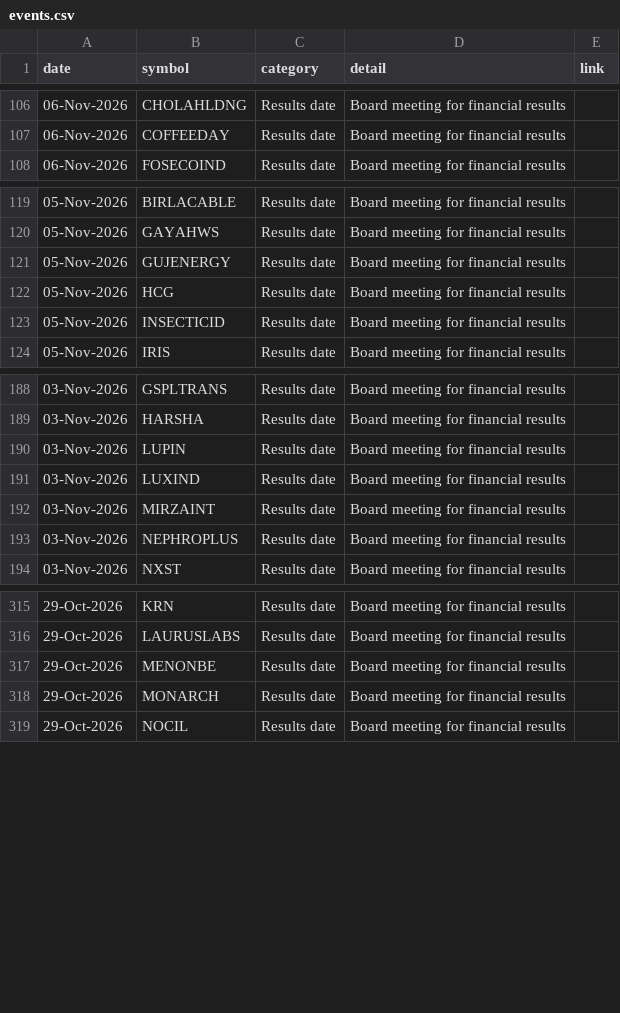
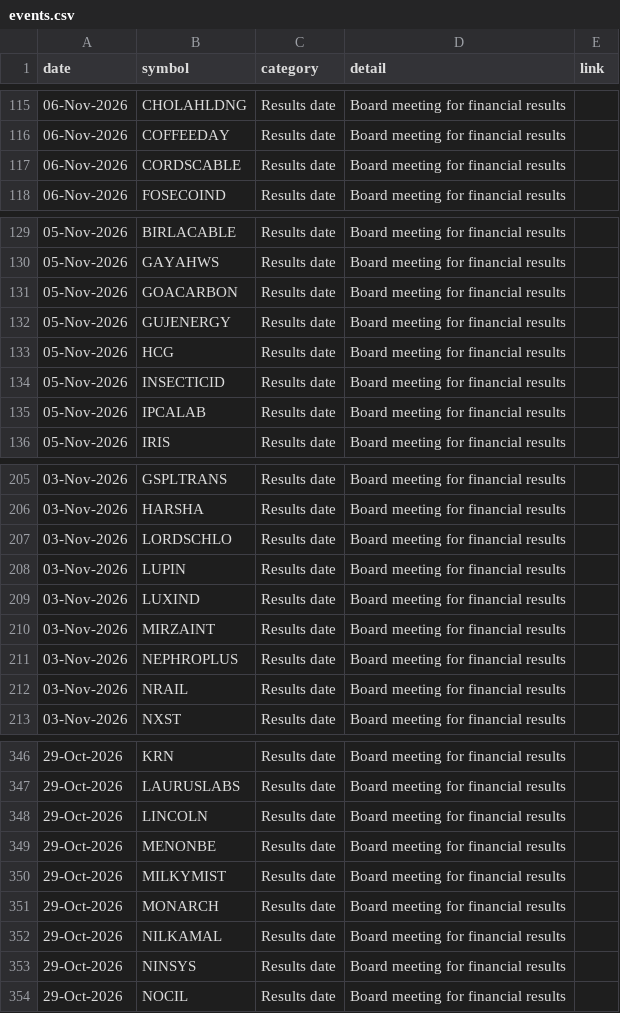
Before and after one commit to Venkey-stocks/stock-radar, a CSV file: data/events.csv, drawn as a sheet; only a part is shown, gaps mark what is left out; the diff covers the shown part only; the diff names each change by its address in the sheet, - before the commit and + after, or states it on an @@ line.

```diff
--- a/data/events.csv
+++ b/data/events.csv
+row 117: 06-Nov-2026 | CORDSCABLE | Results date | Board meeting for financial results
+row 131: 05-Nov-2026 | GOACARBON | Results date | Board meeting for financial results
+row 135: 05-Nov-2026 | IPCALAB | Results date | Board meeting for financial results
+row 207: 03-Nov-2026 | LORDSCHLO | Results date | Board meeting for financial results
+row 212: 03-Nov-2026 | NRAIL | Results date | Board meeting for financial results
+row 348: 29-Oct-2026 | LINCOLN | Results date | Board meeting for financial results
+row 350: 29-Oct-2026 | MILKYMIST | Results date | Board meeting for financial results
+row 352: 29-Oct-2026 | NILKAMAL | Results date | Board meeting for financial results
+row 353: 29-Oct-2026 | NINSYS | Results date | Board meeting for financial results
```
Also changed, not shown: 36 added rows elsewhere in this file, data/early_movers.csv, data/excluded_short.csv, 22 other files.
